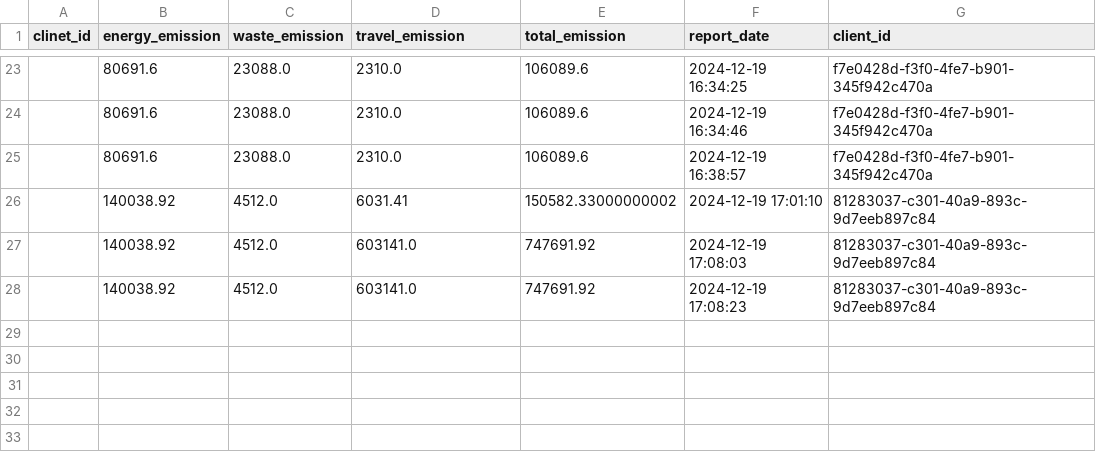
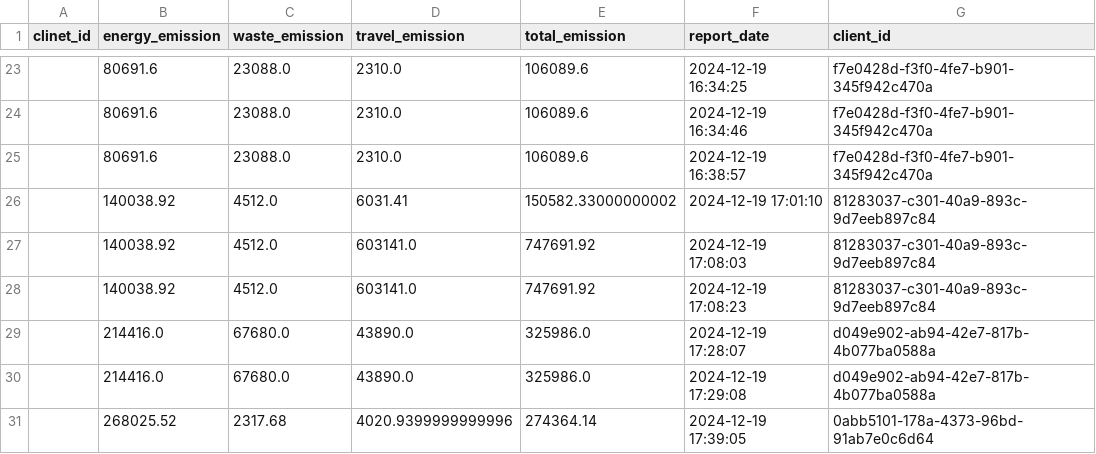
Before and after one commit to parisakh4/Python-project-carbon-footprint, a CSV file: client_data.csv, drawn as a sheet; only a part is shown, gaps mark what is left out; the diff names each change by its address in the sheet, - before the commit and + after, or states it on an @@ line.

```diff
--- a/client_data.csv
+++ b/client_data.csv
+row 29:  | 214416.0 | 67680.0 | 43890.0 | 325986.0 | 2024-12-19 17:28:07 | d049e902-ab94-42e7-817b-4b077ba0588a
+row 30:  | 214416.0 | 67680.0 | 43890.0 | 325986.0 | 2024-12-19 17:29:08 | d049e902-ab94-42e7-817b-4b077ba0588a
+row 31:  | 268025.52 | 2317.68 | 4020.9399999999996 | 274364.14 | 2024-12-19 17:39:05 | 0abb5101-178a-4373-96bd-91ab7e0c6d64
```
Also changed, not shown: 1 other file.
